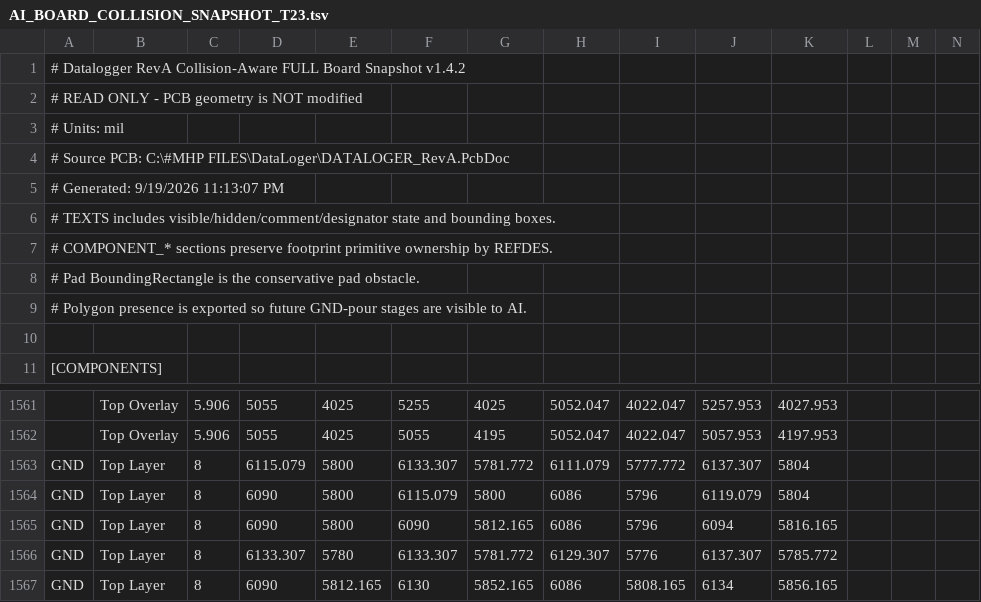
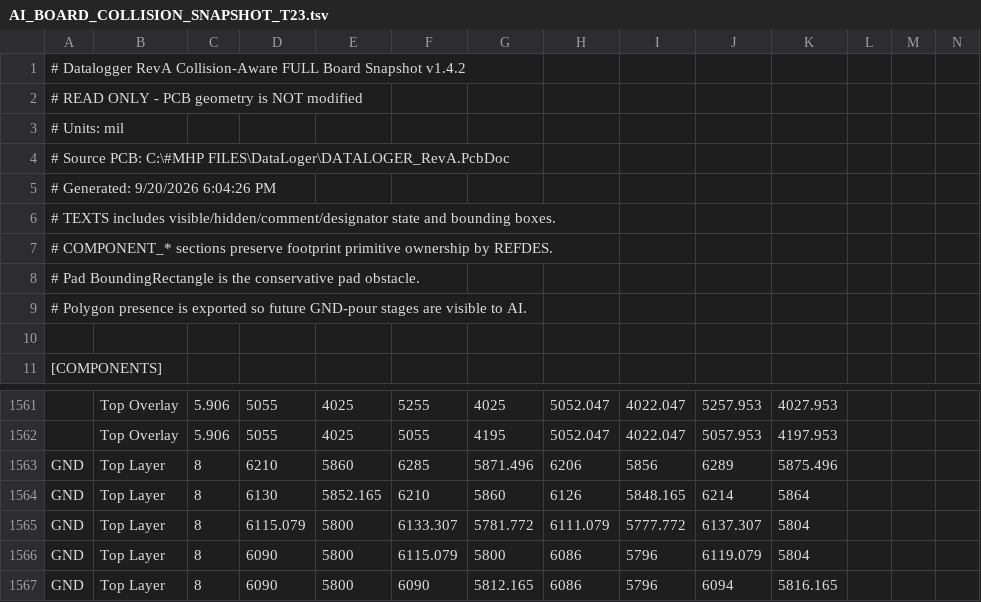
Before and after one commit to mohammadhpp/Datalogger-RevA, a TSV file: AI_BOARD_COLLISION_SNAPSHOT_T23.tsv, drawn as a sheet; only a part is shown, gaps mark what is left out; the shorter side is filled out with more unchanged rows; rows hold the shown columns only; the diff names each change by its address in the sheet, - before the commit and + after, or states it on an @@ line.

Commit message:
Auto checkpoint 2026-09-20 18:04:49 | 2 file(s): AI_BOARD_COLLISION_SNAPSHOT_T23.tsv, DATALOGER_RevA.PcbDoc

```diff
--- a/AI_BOARD_COLLISION_SNAPSHOT_T23.tsv
+++ b/AI_BOARD_COLLISION_SNAPSHOT_T23.tsv
-A5: # Generated: 9/19/2026 11:13:07 PM
+A5: # Generated: 9/20/2026 6:04:26 PM
+row 1563: GND | Top Layer | 8 | 6210 | 5860 | 6285 | 5871.496 | 6206 | 5856 | 6289 | 5875.496
+row 1564: GND | Top Layer | 8 | 6130 | 5852.165 | 6210 | 5860 | 6126 | 5848.165 | 6214 | 5864
```
Also changed, not shown: 1 other file.
